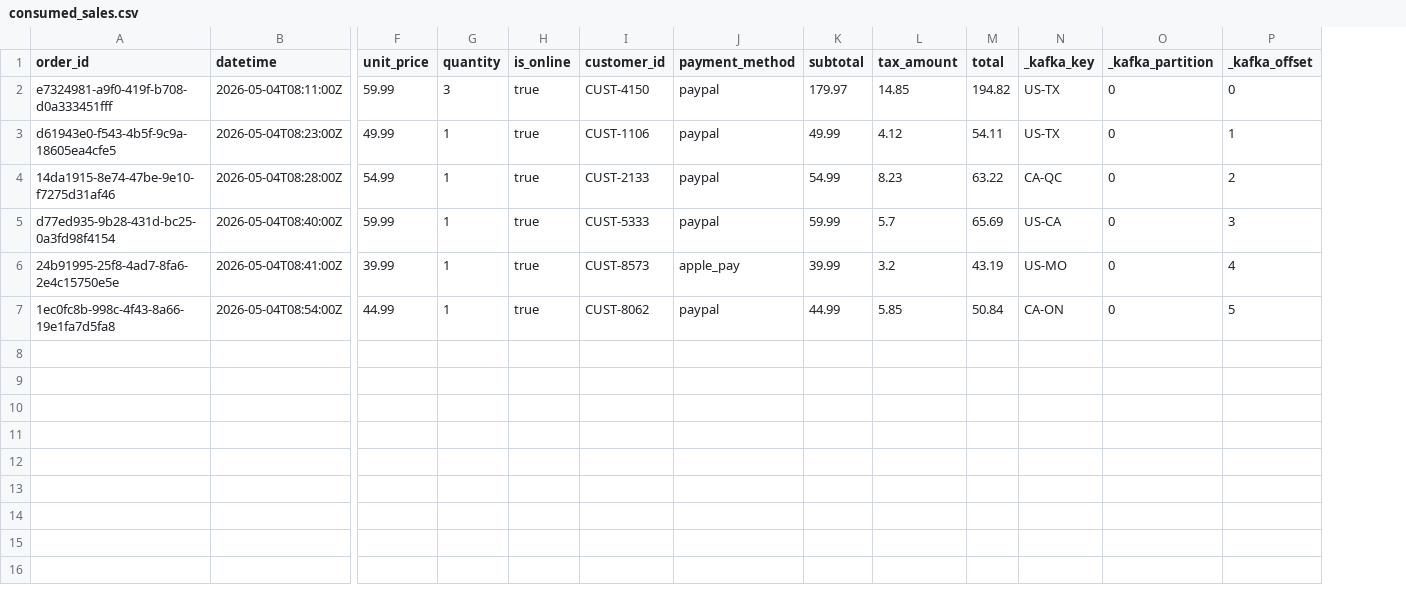
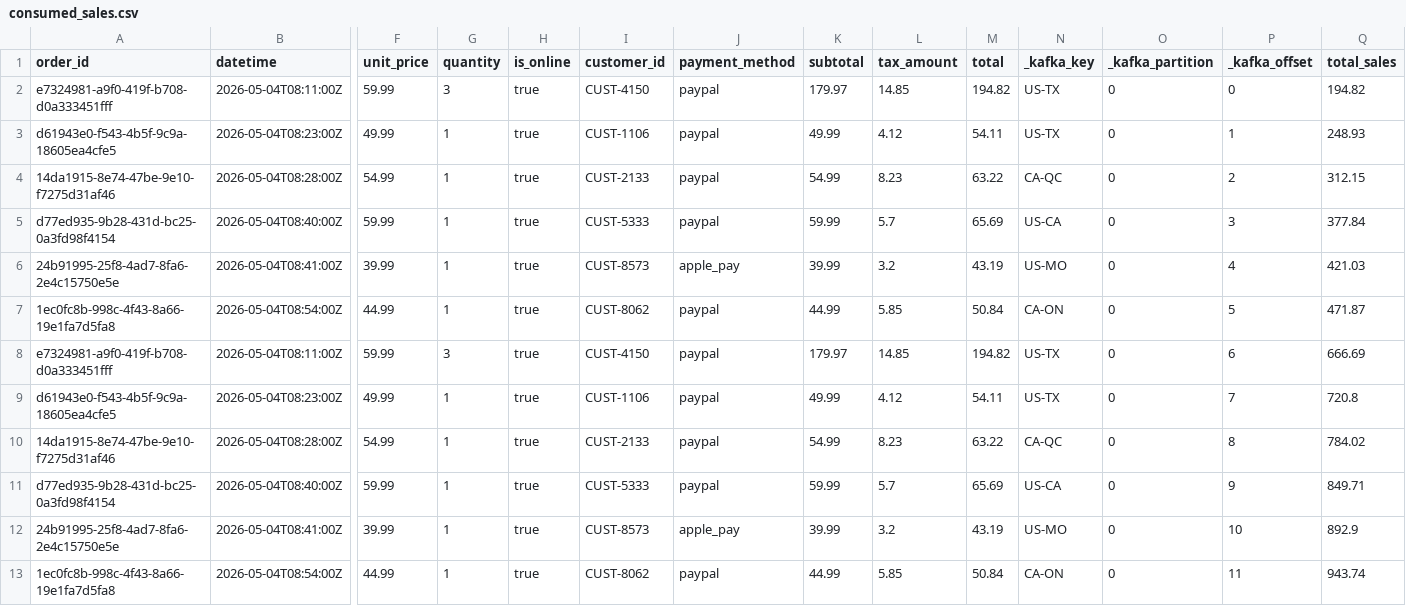
Before and after one commit to bjdawson23/streaming-06-scenarios, a CSV file: data/output/consumed_sales.csv, drawn as a sheet; only a part is shown, gaps mark what is left out; rows hold the shown columns only; the diff names each change by its address in the sheet, - before the commit and + after, or states it on an @@ line.

Commit message:
update phase 5 custom modification. Added average sales chart and produce and consume all messages

```diff
--- a/data/output/consumed_sales.csv
+++ b/data/output/consumed_sales.csv
+column Q (total_sales), rows 2-7: 194.82 | 248.93 | 312.15 | 377.84 | 421.03 | 471.87
+row 8: e7324981-a9f0-419f-b708-d0a333451fff | 2026-05-04T08:11:00Z | 59.99 | 3 | true | CUST-4150 | paypal | 179.97 | 14.85 | 194.82 | US-TX | 0 | 6 | 666.69
+row 9: d61943e0-f543-4b5f-9c9a-18605ea4cfe5 | 2026-05-04T08:23:00Z | 49.99 | 1 | true | CUST-1106 | paypal | 49.99 | 4.12 | 54.11 | US-TX | 0 | 7 | 720.8
+row 10: 14da1915-8e74-47be-9e10-f7275d31af46 | 2026-05-04T08:28:00Z | 54.99 | 1 | true | CUST-2133 | paypal | 54.99 | 8.23 | 63.22 | CA-QC | 0 | 8 | 784.02
+row 11: d77ed935-9b28-431d-bc25-0a3fd98f4154 | 2026-05-04T08:40:00Z | 59.99 | 1 | true | CUST-5333 | paypal | 59.99 | 5.7 | 65.69 | US-CA | 0 | 9 | 849.71
+row 12: 24b91995-25f8-4ad7-8fa6-2e4c15750e5e | 2026-05-04T08:41:00Z | 39.99 | 1 | true | CUST-8573 | apple_pay | 39.99 | 3.2 | 43.19 | US-MO | 0 | 10 | 892.9
+row 13: 1ec0fc8b-998c-4f43-8a66-19e1fa7d5fa8 | 2026-05-04T08:54:00Z | 44.99 | 1 | true | CUST-8062 | paypal | 44.99 | 5.85 | 50.84 | CA-ON | 0 | 11 | 943.74
```
Also changed, not shown: 8 other files.
